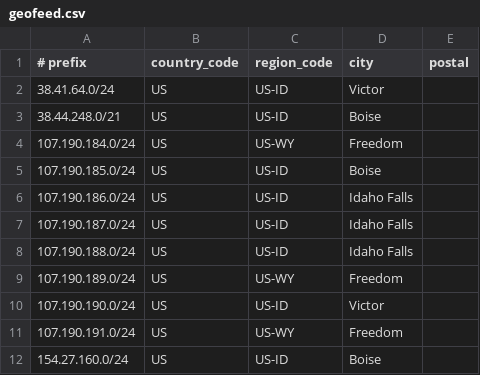
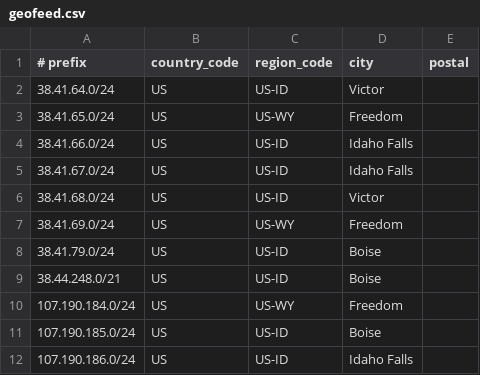
Before and after one commit to SSC-DevOPS/SSC-Geofeed, a CSV file: geofeed.csv, drawn as a sheet; only a part is shown; the shorter side is filled out with more unchanged rows.

Commit message:
Prepping 4 /24 subnets for all regional routers

```diff
--- a/geofeed.csv
+++ b/geofeed.csv
@@ -2,2 +2,8 @@
 38.41.64.0/24,US,US-ID,Victor,
+38.41.65.0/24,US,US-WY,Freedom,
+38.41.66.0/24,US,US-ID,Idaho Falls,
+38.41.67.0/24,US,US-ID,Idaho Falls,
+38.41.68.0/24,US,US-ID,Victor,
+38.41.69.0/24,US,US-WY,Freedom,
+38.41.79.0/24,US,US-ID,Boise,
 38.44.248.0/21,US,US-ID,Boise,
```
